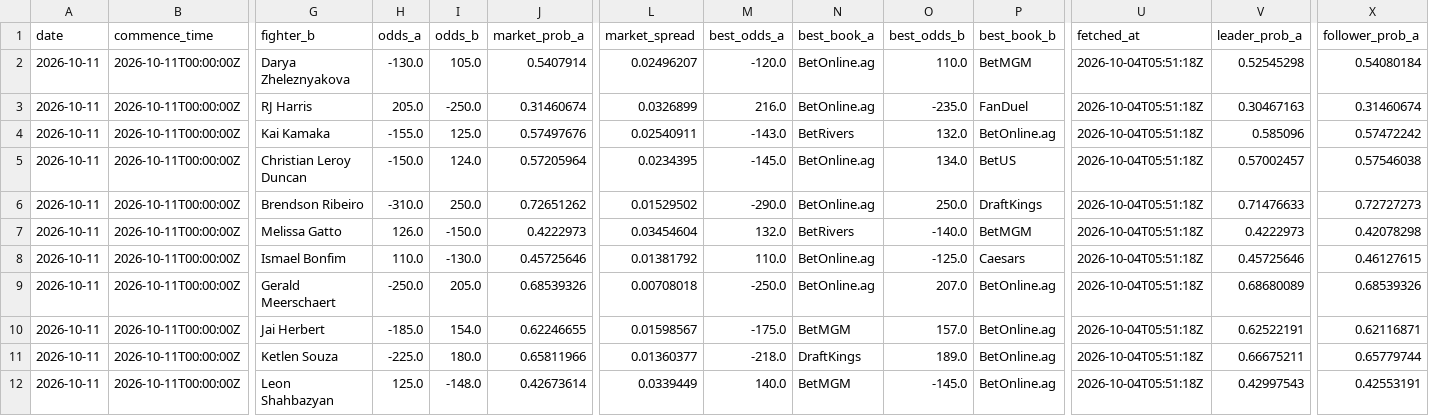
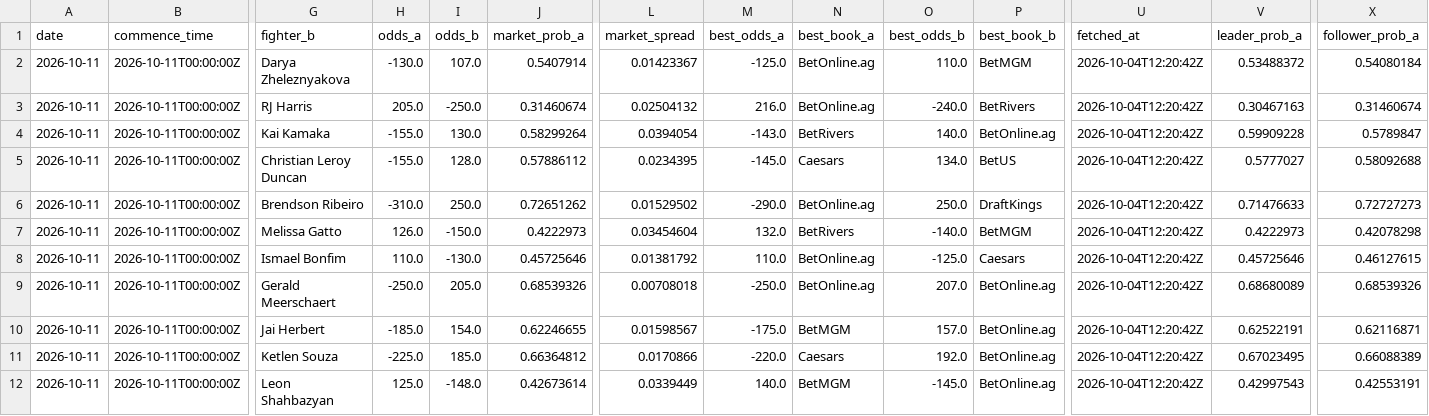
Before and after one commit to joshuakingsland/claude-fights, a CSV file: odds_upcoming.csv, drawn as a sheet; only a part is shown, gaps mark what is left out; the diff covers the shown part only; the diff names each change by its address in the sheet, - before the commit and + after, or states it on an @@ line.

```diff
--- a/odds_upcoming.csv
+++ b/odds_upcoming.csv
-I2 (odds_b): 105.0
+I2 (odds_b): 107.0
-L2 (market_spread): 0.02496207
+L2 (market_spread): 0.01423367
-M2 (best_odds_a): -120.0
+M2 (best_odds_a): -125.0
-U2:U12 (fetched_at): 2026-10-04T05:51:18Z
+U2:U12 (fetched_at): 2026-10-04T12:20:42Z
-V2 (leader_prob_a): 0.52545298
+V2 (leader_prob_a): 0.53488372
-L3 (market_spread): 0.0326899
+L3 (market_spread): 0.02504132
-O3 (best_odds_b): -235.0
+O3 (best_odds_b): -240.0
-P3 (best_book_b): FanDuel
+P3 (best_book_b): BetRivers
-I4 (odds_b): 125.0
+I4 (odds_b): 130.0
-J4 (market_prob_a): 0.57497676
+J4 (market_prob_a): 0.58299264
-L4 (market_spread): 0.02540911
+L4 (market_spread): 0.0394054
-O4 (best_odds_b): 132.0
+O4 (best_odds_b): 140.0
-V4 (leader_prob_a): 0.585096
+V4 (leader_prob_a): 0.59909228
-X4 (follower_prob_a): 0.57472242
+X4 (follower_prob_a): 0.5789847
-H5 (odds_a): -150.0
+H5 (odds_a): -155.0
-I5 (odds_b): 124.0
+I5 (odds_b): 128.0
-J5 (market_prob_a): 0.57205964
+J5 (market_prob_a): 0.57886112
-N5 (best_book_a): BetOnline.ag
+N5 (best_book_a): Caesars
-V5 (leader_prob_a): 0.57002457
+V5 (leader_prob_a): 0.5777027
-X5 (follower_prob_a): 0.57546038
+X5 (follower_prob_a): 0.58092688
-I11 (odds_b): 180.0
+I11 (odds_b): 185.0
-J11 (market_prob_a): 0.65811966
+J11 (market_prob_a): 0.66364812
-L11 (market_spread): 0.01360377
+L11 (market_spread): 0.0170866
-M11 (best_odds_a): -218.0
+M11 (best_odds_a): -220.0
-N11 (best_book_a): DraftKings
+N11 (best_book_a): Caesars
-O11 (best_odds_b): 189.0
+O11 (best_odds_b): 192.0
-V11 (leader_prob_a): 0.66675211
+V11 (leader_prob_a): 0.67023495
-X11 (follower_prob_a): 0.65779744
+X11 (follower_prob_a): 0.66088389
```
Also changed, not shown: 32 edited cells elsewhere in this file, 8 other files.
